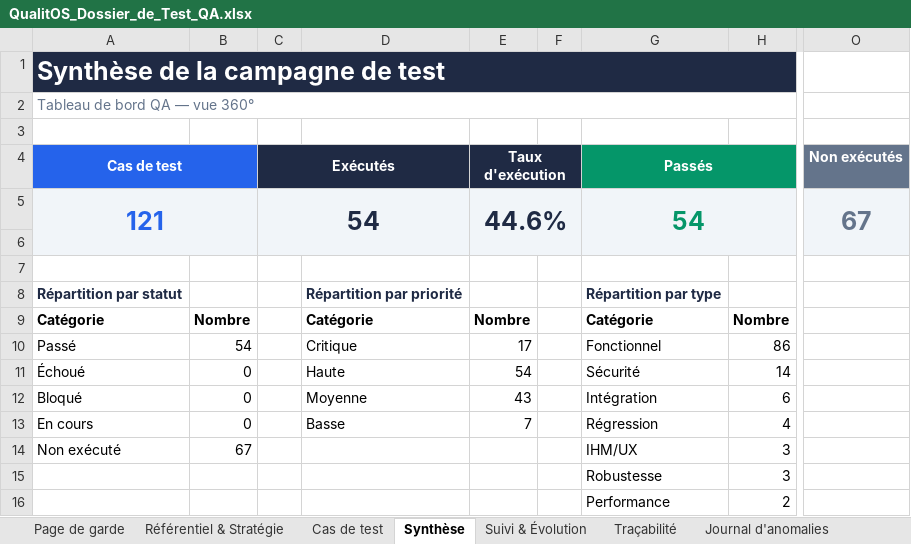
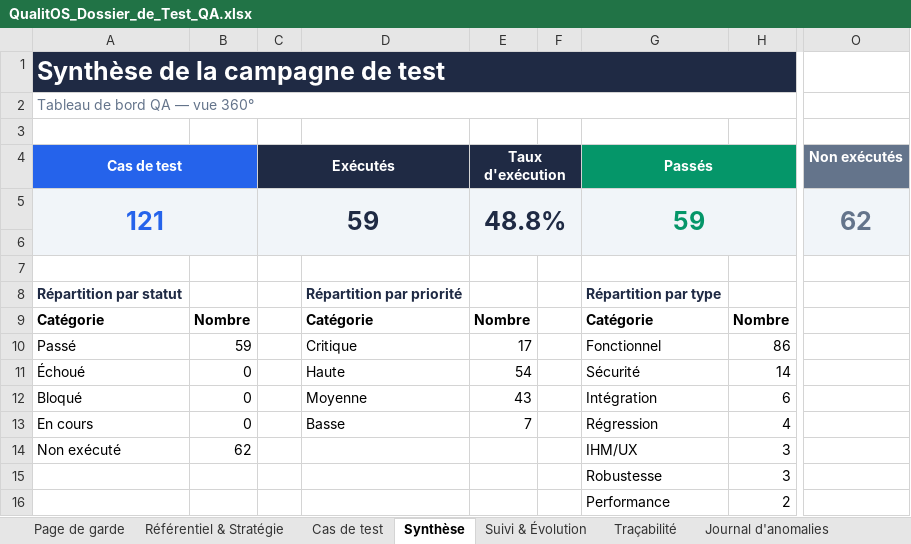
Before and after one commit to Couldevlop/qualitos, an Excel workbook: docs/qa/QualitOS_Dossier_de_Test_QA.xlsx, sheet Synthèse, drawn as a sheet; only a part is shown, gaps mark what is left out; values as stored, in another font and other column widths than the file's, no borders; charts and pictures not drawn; the diff names each change by its address in the sheet, - before the commit and + after, or states it on an @@ line.

Commit message:
test(qa): exécution Lot 13 — Industry Packs & Marketplace (TC-MKT-001..005)
5/5 Passés (API directe, moteur rebuild) : activation déclarative Industry Pack
(aerospace ACTIVE + 6 KPIs ; authz demo→403 / admin→200) ; catalogue public
(1 PUBLISHED) ; soumission + scan manifest (201 SUBMITTED) ; modération super_admin
(queue/take-review/publish 200) ; installation tenant (201). Workflow complet
submit→modération→publish→install validé. Aucune anomalie.

```diff
--- a/docs/qa/QualitOS_Dossier_de_Test_QA.xlsx (sheet Synthèse)
+++ b/docs/qa/QualitOS_Dossier_de_Test_QA.xlsx (sheet Synthèse)
-C5 (Exécutés): 54
+C5 (Exécutés): 59
-E5 (Taux d'exécution): 44.6%
+E5 (Taux d'exécution): 48.8%
-G5 (Passés): 54
+G5 (Passés): 59
-O5 (Non exécutés): 67
+O5 (Non exécutés): 62
-B10: 54
+B10: 59
-B14: 67
+B14: 62
```
Also changed, not shown: sheet Journal d'exécution, sheet Cas de test, sheet Suivi & Évolution, 1 other file.
